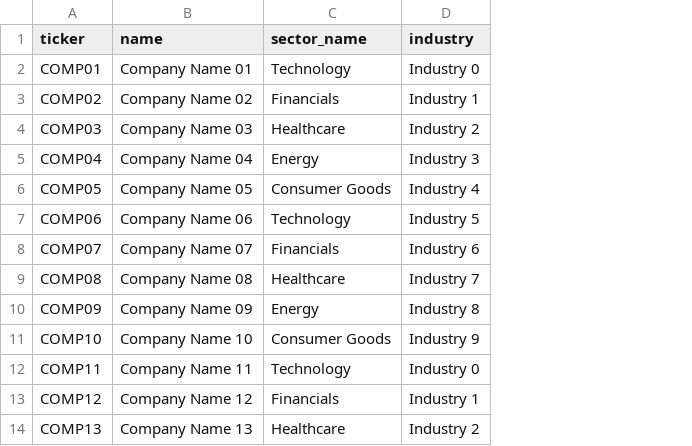
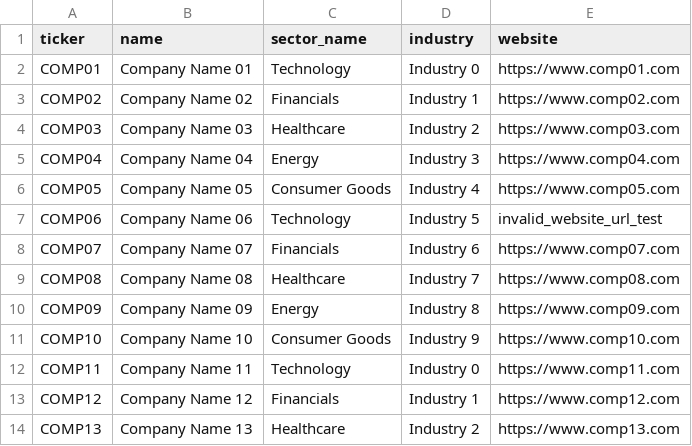
Before and after one commit to AKHIYAR-MUHAMMED/N100-FINANCIAL-INTELLIGENCE-PLATFORM, a CSV file: data/processed/companies.csv, drawn as a sheet; only a part is shown; the diff names each change by its address in the sheet, - before the commit and + after, or states it on an @@ line.

Commit message:
Sprint 1 Day 5: Refine schema, implement 16 DQ rules, calculate custom ratios, build API and front-end dashboard, update test suite

```diff
--- a/data/processed/companies.csv
+++ b/data/processed/companies.csv
+column E (website), rows 2-14: https://www.comp01.com | https://www.comp02.com | https://www.comp03.com | https://www.comp04.com | https://www.comp05.com | invalid_website_url_test | https://www.comp07.com | https://www.comp08.com | https://www.comp09.com | https://www.comp10.com | https://www.comp11.com | https://www.comp12.com | https://www.comp13.com
```
Also changed, not shown: output/load_audit.csv, output/validation_failures.csv, 13 other files.
